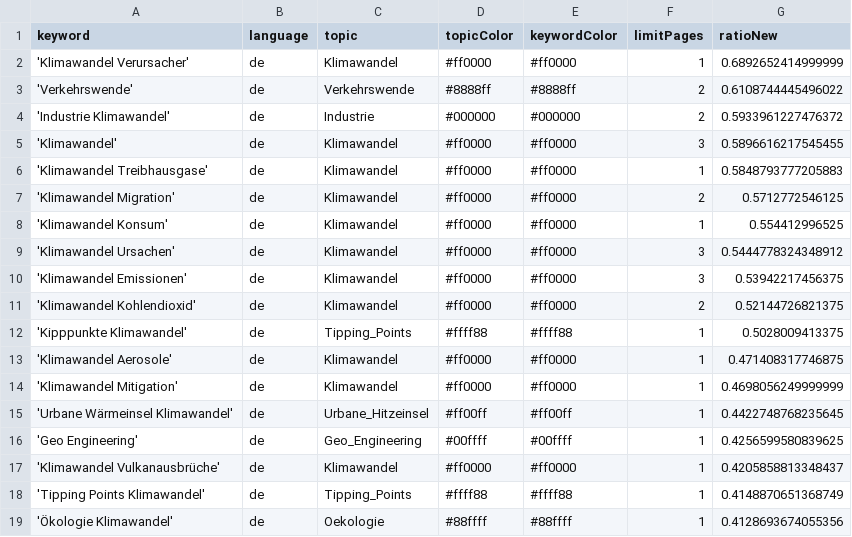
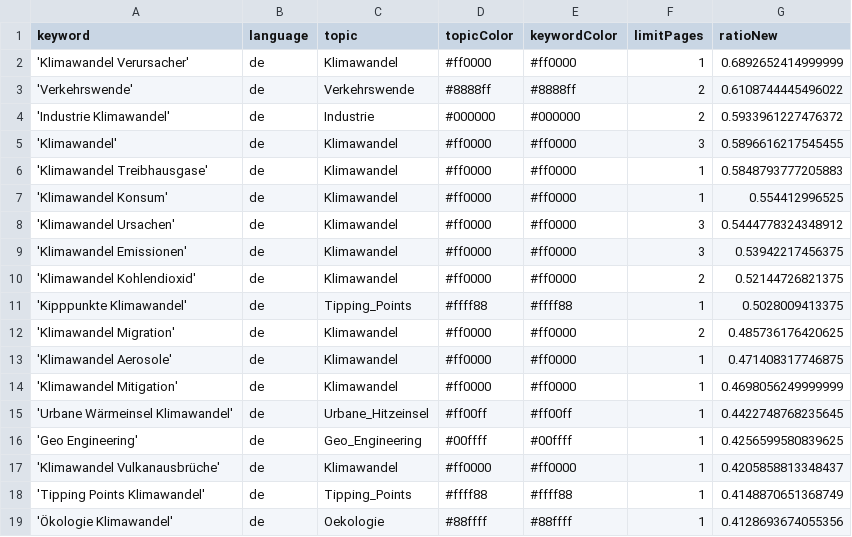
Before and after one commit to claba-news/climateIsComing, a CSV file: keywords.csv, drawn as a sheet; only a part is shown; removed rows and columns are numbered as before the commit, all else as after; the diff names each change by its address in the sheet, - before the commit and + after, or states it on an @@ line.

Commit message:
Commit from GitHub Actions (harvest:0.0)

```diff
--- a/keywords.csv
+++ b/keywords.csv
-row 7: 'Klimawandel Migration' | de | Klimawandel | #ff0000 | #ff0000 | 2 | 0.5712772546125
+row 12: 'Klimawandel Migration' | de | Klimawandel | #ff0000 | #ff0000 | 2 | 0.485736176420625
```
